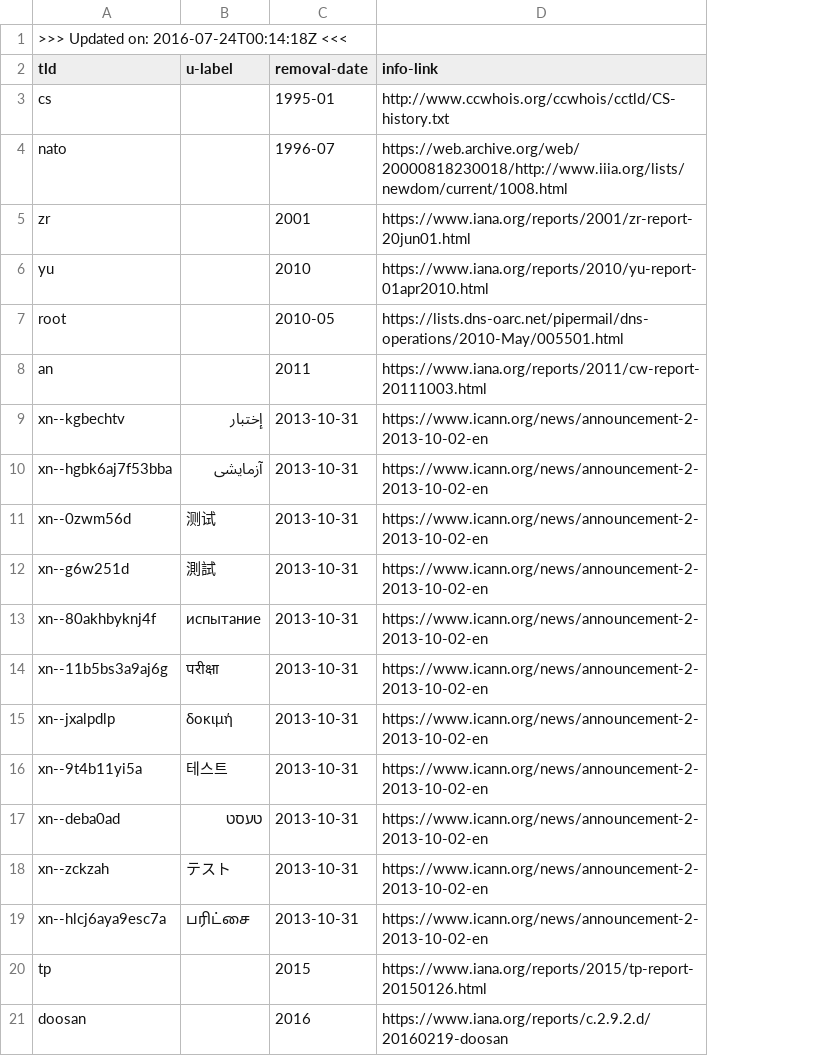
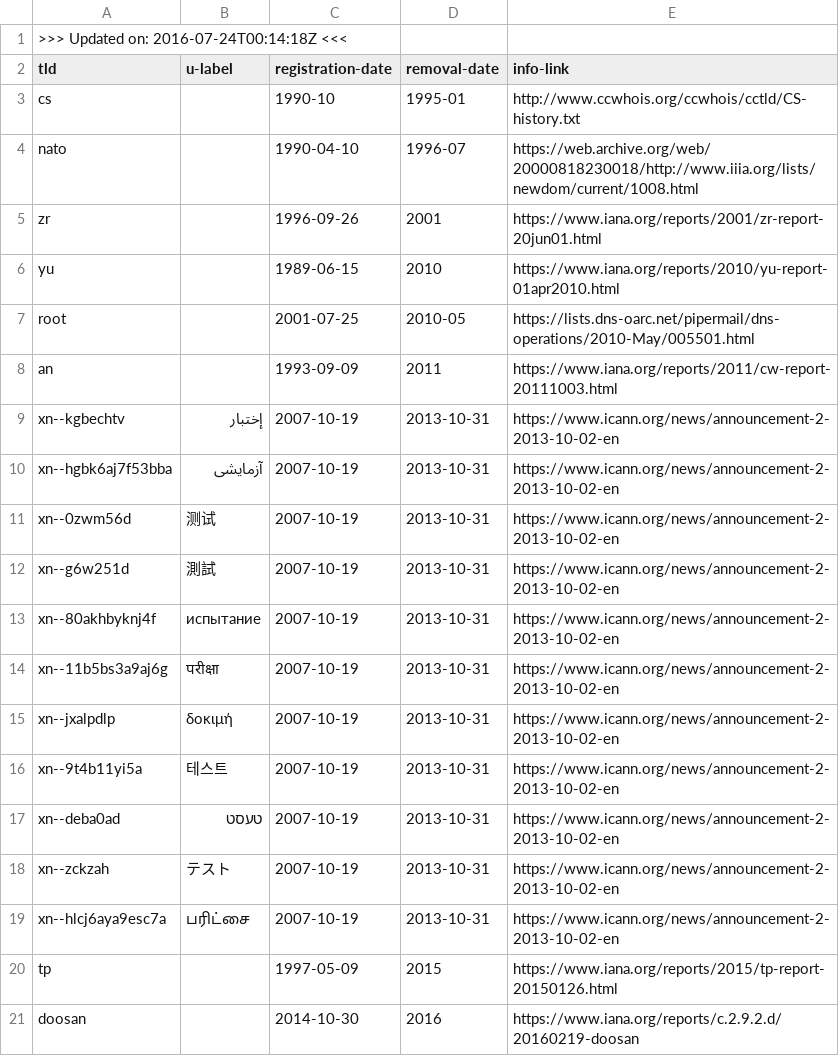
Before and after one commit to pzb/TLDs, a CSV file: removed/rmtlds.csv, drawn as a sheet; the diff names each change by its address in the sheet, - before the commit and + after, or states it on an @@ line.

Commit message:
Added registration dates, updated notes

```diff
--- a/removed/rmtlds.csv
+++ b/removed/rmtlds.csv
+column C (registration-date), rows 3-21: 1990-10 | 1990-04-10 | 1996-09-26 | 1989-06-15 | 2001-07-25 | 1993-09-09 | 2007-10-19 | 2007-10-19 | 2007-10-19 | 2007-10-19 | 2007-10-19 | 2007-10-19 | 2007-10-19 | 2007-10-19 | 2007-10-19 | 2007-10-19 | 2007-10-19 | 1997-05-09 | 2014-10-30
```
Also changed, not shown: 1 other file.
